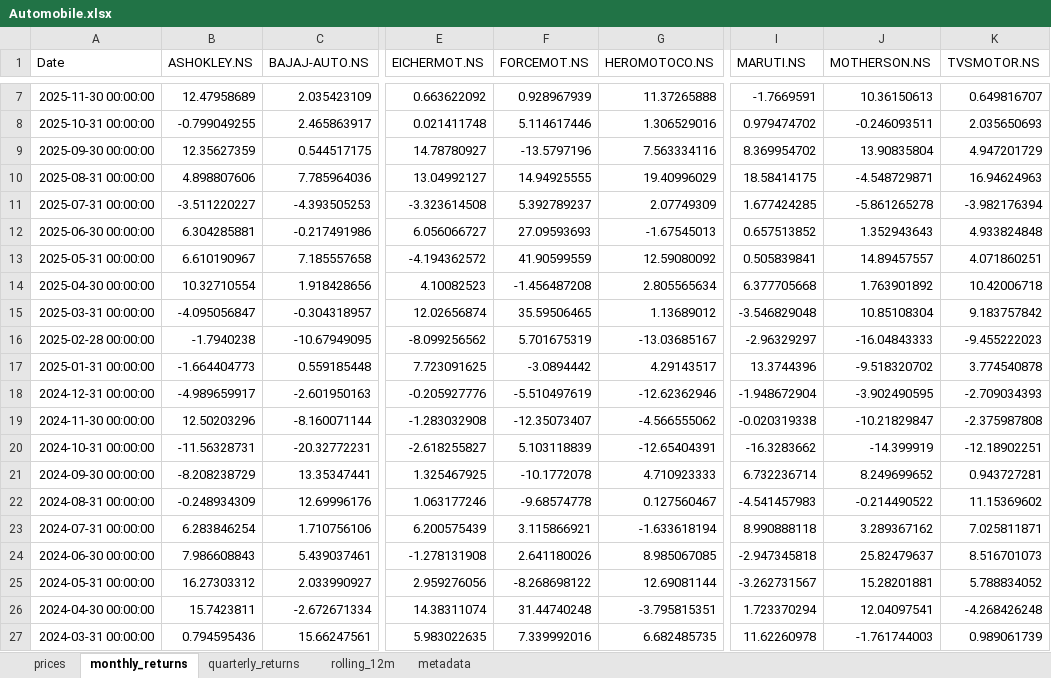
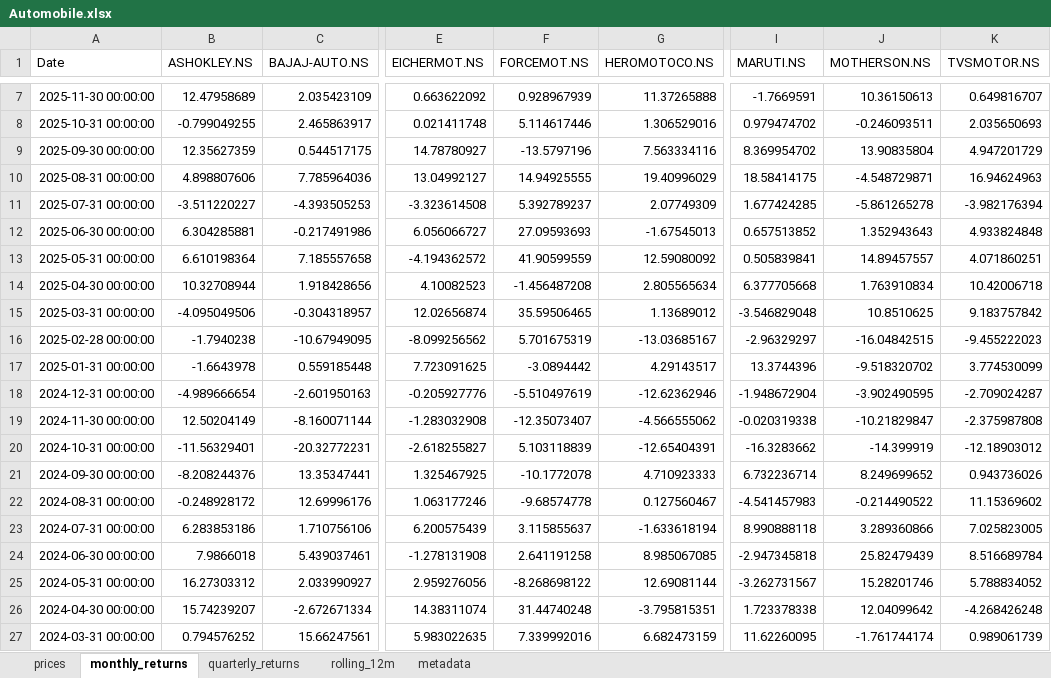
Before and after one commit to rahulshirke7951/stock-sector-dashboard, an Excel workbook: dashboards/Automobile.xlsx, sheet monthly_returns, drawn as a sheet; only a part is shown, gaps mark what is left out; values as stored, in another font and other column widths than the file's, no borders; conditional formats not drawn; the diff covers the shown part only; the diff names each change by its address in the sheet, - before the commit and + after, or states it on an @@ line.

```diff
--- a/dashboards/Automobile.xlsx (sheet monthly_returns)
+++ b/dashboards/Automobile.xlsx (sheet monthly_returns)
-B13 (ASHOKLEY.NS): 6.610190967
+B13 (ASHOKLEY.NS): 6.610198364
-B14 (ASHOKLEY.NS): 10.32710554
+B14 (ASHOKLEY.NS): 10.32708944
-J14 (MOTHERSON.NS): 1.763901892
+J14 (MOTHERSON.NS): 1.763910834
-B15 (ASHOKLEY.NS): -4.095056847
+B15 (ASHOKLEY.NS): -4.095049506
-J15 (MOTHERSON.NS): 10.85108304
+J15 (MOTHERSON.NS): 10.8510625
-J16 (MOTHERSON.NS): -16.04843333
+J16 (MOTHERSON.NS): -16.04842515
-B17 (ASHOKLEY.NS): -1.664404773
+B17 (ASHOKLEY.NS): -1.6643978
-K17 (TVSMOTOR.NS): 3.774540878
+K17 (TVSMOTOR.NS): 3.774530099
-B18 (ASHOKLEY.NS): -4.989659917
+B18 (ASHOKLEY.NS): -4.989666654
-K18 (TVSMOTOR.NS): -2.709034393
+K18 (TVSMOTOR.NS): -2.709024287
-B19 (ASHOKLEY.NS): 12.50203296
+B19 (ASHOKLEY.NS): 12.50204149
-B20 (ASHOKLEY.NS): -11.56328731
+B20 (ASHOKLEY.NS): -11.56329401
-K20 (TVSMOTOR.NS): -12.18902251
+K20 (TVSMOTOR.NS): -12.18903012
-B21 (ASHOKLEY.NS): -8.208238729
+B21 (ASHOKLEY.NS): -8.208244376
-K21 (TVSMOTOR.NS): 0.943727281
+K21 (TVSMOTOR.NS): 0.943736026
-B22 (ASHOKLEY.NS): -0.248934309
+B22 (ASHOKLEY.NS): -0.248928172
-B23 (ASHOKLEY.NS): 6.283846254
+B23 (ASHOKLEY.NS): 6.283853186
-F23 (FORCEMOT.NS): 3.115866921
+F23 (FORCEMOT.NS): 3.115855637
-J23 (MOTHERSON.NS): 3.289367162
+J23 (MOTHERSON.NS): 3.289360866
-K23 (TVSMOTOR.NS): 7.025811871
+K23 (TVSMOTOR.NS): 7.025823005
-B24 (ASHOKLEY.NS): 7.986608843
+B24 (ASHOKLEY.NS): 7.9866018
-F24 (FORCEMOT.NS): 2.641180026
+F24 (FORCEMOT.NS): 2.641191258
-J24 (MOTHERSON.NS): 25.82479637
+J24 (MOTHERSON.NS): 25.82479439
-K24 (TVSMOTOR.NS): 8.516701073
+K24 (TVSMOTOR.NS): 8.516689784
-J25 (MOTHERSON.NS): 15.28201881
+J25 (MOTHERSON.NS): 15.28201746
-B26 (ASHOKLEY.NS): 15.7423811
+B26 (ASHOKLEY.NS): 15.74239207
-I26 (MARUTI.NS): 1.723370294
+I26 (MARUTI.NS): 1.723378338
-J26 (MOTHERSON.NS): 12.04097541
+J26 (MOTHERSON.NS): 12.04099642
-B27 (ASHOKLEY.NS): 0.794595436
+B27 (ASHOKLEY.NS): 0.794576252
-G27 (HEROMOTOCO.NS): 6.682485735
+G27 (HEROMOTOCO.NS): 6.682473159
-I27 (MARUTI.NS): 11.62260978
+I27 (MARUTI.NS): 11.62260095
-J27 (MOTHERSON.NS): -1.761744003
+J27 (MOTHERSON.NS): -1.761744174
```
Also changed, not shown: 159 edited cells elsewhere in this sheet, sheet rolling_12m, sheet prices, sheet quarterly_returns, dashboards/Banking.xlsx, dashboards/FMCG.xlsx, 7 other files.
